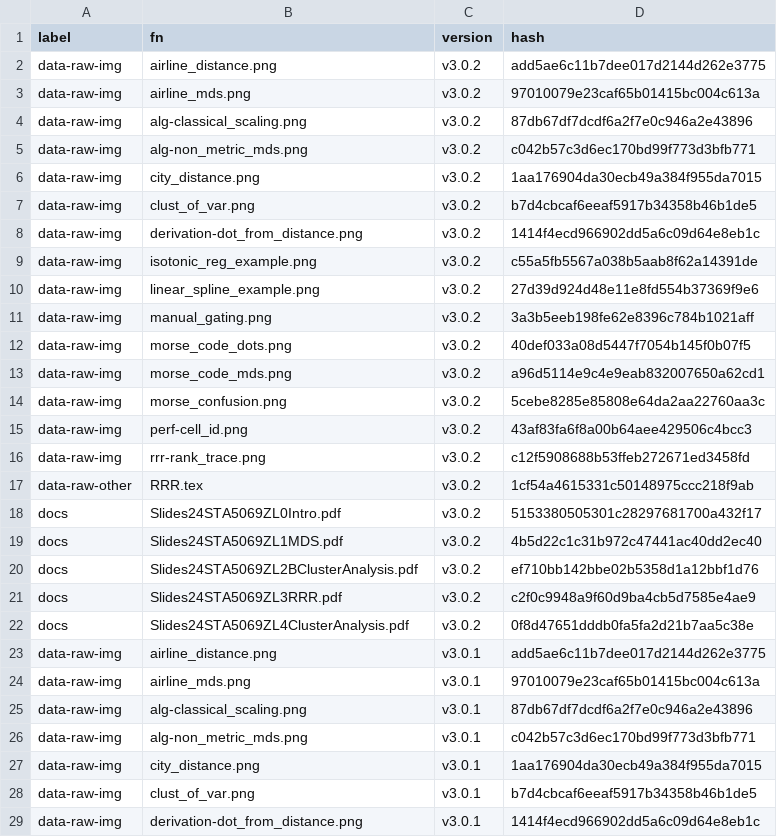
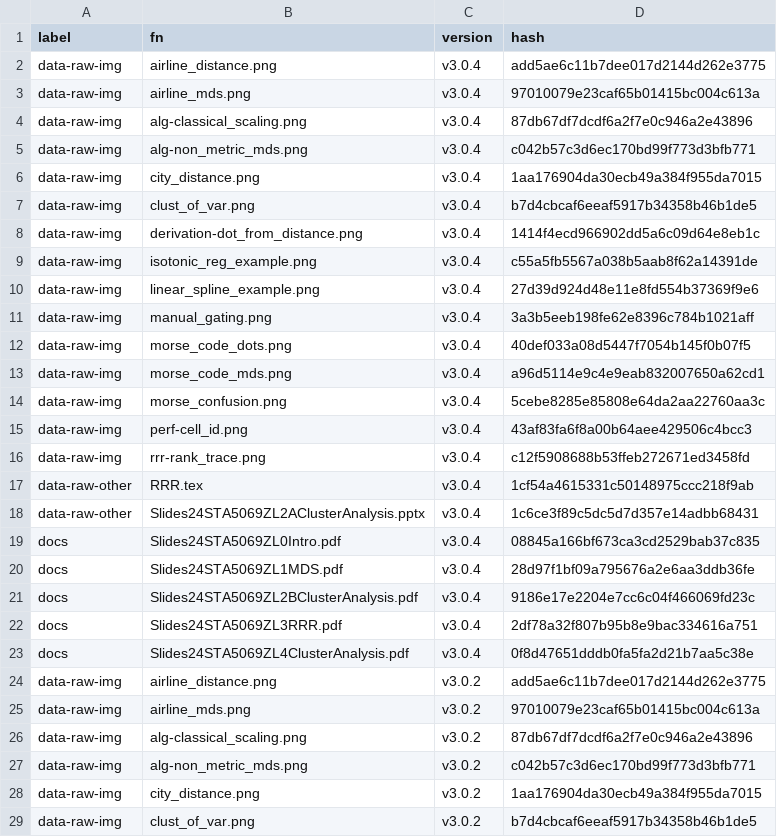
Before and after one commit to MiguelRodo/Slides24STA5069Z, a CSV file: manifest.csv, drawn as a sheet; only a part is shown; the shorter side is filled out with more unchanged rows.

Commit message:
Attempt versioned upload to GitHub

```diff
--- a/manifest.csv
+++ b/manifest.csv
@@ -1,2 +1,24 @@
 "label","fn","version","hash"
+"data-raw-img","airline_distance.png","v3.0.4","add5ae6c11b7dee017d2144d262e3775"
+"data-raw-img","airline_mds.png","v3.0.4","97010079e23caf65b01415bc004c613a"
+"data-raw-img","alg-classical_scaling.png","v3.0.4","87db67df7dcdf6a2f7e0c946a2e43896"
+"data-raw-img","alg-non_metric_mds.png","v3.0.4","c042b57c3d6ec170bd99f773d3bfb771"
+"data-raw-img","city_distance.png","v3.0.4","1aa176904da30ecb49a384f955da7015"
+"data-raw-img","clust_of_var.png","v3.0.4","b7d4cbcaf6eeaf5917b34358b46b1de5"
+"data-raw-img","derivation-dot_from_distance.png","v3.0.4","1414f4ecd966902dd5a6c09d64e8eb1c"
+"data-raw-img","isotonic_reg_example.png","v3.0.4","c55a5fb5567a038b5aab8f62a14391de"
+"data-raw-img","linear_spline_example.png","v3.0.4","27d39d924d48e11e8fd554b37369f9e6"
+"data-raw-img","manual_gating.png","v3.0.4","3a3b5eeb198fe62e8396c784b1021aff"
+"data-raw-img","morse_code_dots.png","v3.0.4","40def033a08d5447f7054b145f0b07f5"
+"data-raw-img","morse_code_mds.png","v3.0.4","a96d5114e9c4e9eab832007650a62cd1"
+"data-raw-img","morse_confusion.png","v3.0.4","5cebe8285e85808e64da2aa22760aa3c"
+"data-raw-img","perf-cell_id.png","v3.0.4","43af83fa6f8a00b64aee429506c4bcc3"
+"data-raw-img","rrr-rank_trace.png","v3.0.4","c12f5908688b53ffeb272671ed3458fd"
+"data-raw-other","RRR.tex","v3.0.4","1cf54a4615331c50148975ccc218f9ab"
+"data-raw-other","Slides24STA5069ZL2AClusterAnalysis.pptx","v3.0.4","1c6ce3f89c5dc5d7d357e14adbb68431"
+"docs","Slides24STA5069ZL0Intro.pdf","v3.0.4","08845a166bf673ca3cd2529bab37c835"
+"docs","Slides24STA5069ZL1MDS.pdf","v3.0.4","28d97f1bf09a795676a2e6aa3ddb36fe"
+"docs","Slides24STA5069ZL2BClusterAnalysis.pdf","v3.0.4","9186e17e2204e7cc6c04f466069fd23c"
+"docs","Slides24STA5069ZL3RRR.pdf","v3.0.4","2df78a32f807b95b8e9bac334616a751"
+"docs","Slides24STA5069ZL4ClusterAnalysis.pdf","v3.0.4","0f8d47651dddb0fa5fa2d21b7aa5c38e"
 "data-raw-img","airline_distance.png","v3.0.2","add5ae6c11b7dee017d2144d262e3775"
```
Also changed, not shown: 2 other files.
